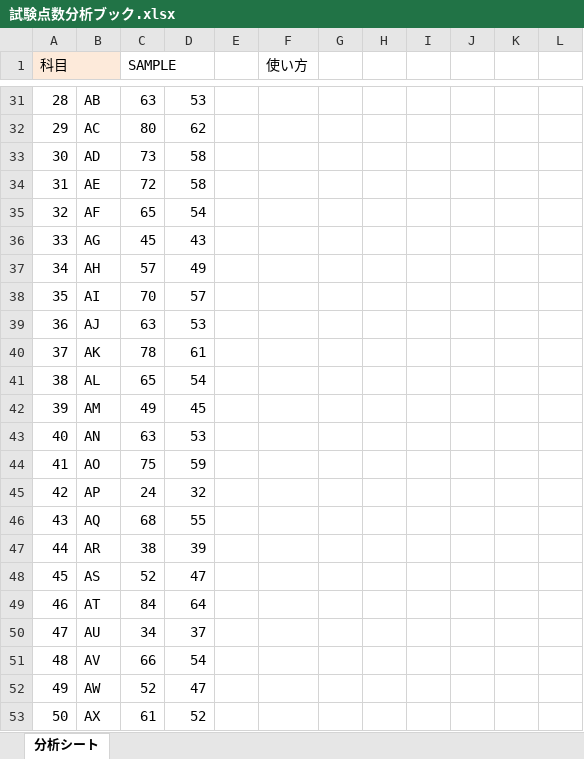
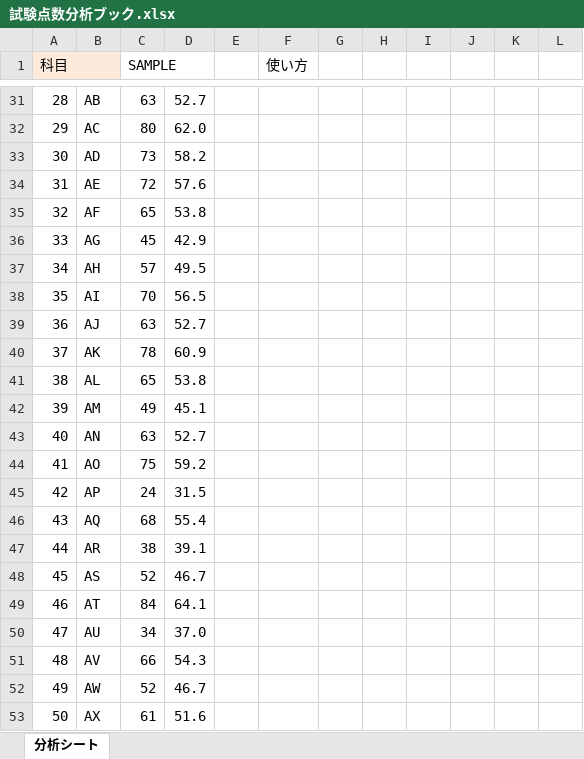
Before and after one commit to arakan-boku/bokutools, an Excel workbook: 試験点数分析ブック.xlsx, sheet 分析シート, drawn as a sheet; only a part is shown, gaps mark what is left out; values as stored, in another font and other column widths than the file's, no borders; charts and pictures not drawn; the diff covers the shown part only; the diff names each change by its address in the sheet, - before the commit and + after, or states it on an @@ line.

```diff
--- a/試験点数分析ブック.xlsx (sheet 分析シート)
+++ b/試験点数分析ブック.xlsx (sheet 分析シート)
-D31: 53
+D31: 52.7
-D32: 62
+D32: 62.0
-D33: 58
+D33: 58.2
-D34: 58
+D34: 57.6
-D35: 54
+D35: 53.8
-D36: 43
+D36: 42.9
-D37: 49
+D37: 49.5
-D38: 57
+D38: 56.5
-D39: 53
+D39: 52.7
-D40: 61
+D40: 60.9
-D41: 54
+D41: 53.8
-D42: 45
+D42: 45.1
-D43: 53
+D43: 52.7
-D44: 59
+D44: 59.2
-D45: 32
+D45: 31.5
-D46: 55
+D46: 55.4
-D47: 39
+D47: 39.1
-D48: 47
+D48: 46.7
-D49: 64
+D49: 64.1
-D50: 37
+D50: 37.0
-D51: 54
+D51: 54.3
-D52: 47
+D52: 46.7
-D53: 52
+D53: 51.6
```
Also changed, not shown: 27 edited cells elsewhere in this sheet, charts or pictures.
